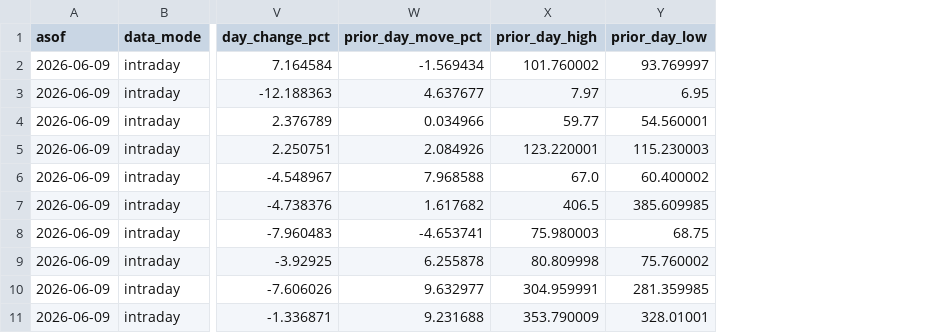
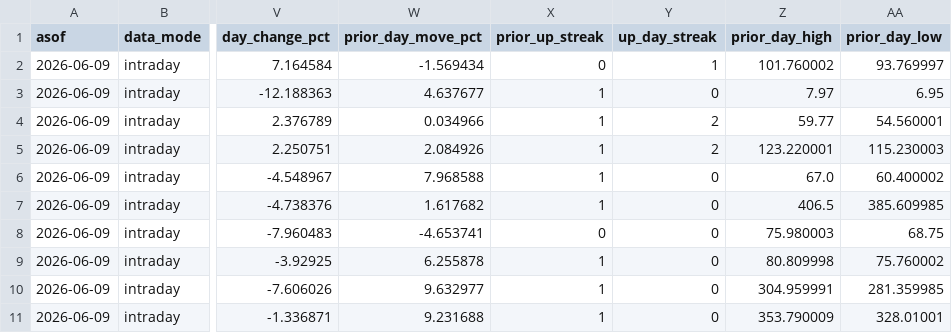
Before and after one commit to vmossini/radar-dashboard, a CSV file: latest_all_leaders.csv, drawn as a sheet; only a part is shown, gaps mark what is left out; the diff names each change by its address in the sheet, - before the commit and + after, or states it on an @@ line.

```diff
--- a/latest_all_leaders.csv
+++ b/latest_all_leaders.csv
+column X (prior_up_streak), rows 2-11: 0 | 1 | 1 | 1 | 1 | 1 | 0 | 1 | 1 | 1
+column Y (up_day_streak), rows 2-11: 1 | 0 | 2 | 2 | 0 | 0 | 0 | 0 | 0 | 0
```
Also changed, not shown: latest_leaders_consolidating.csv, signal_journal.csv, 1 other file.
